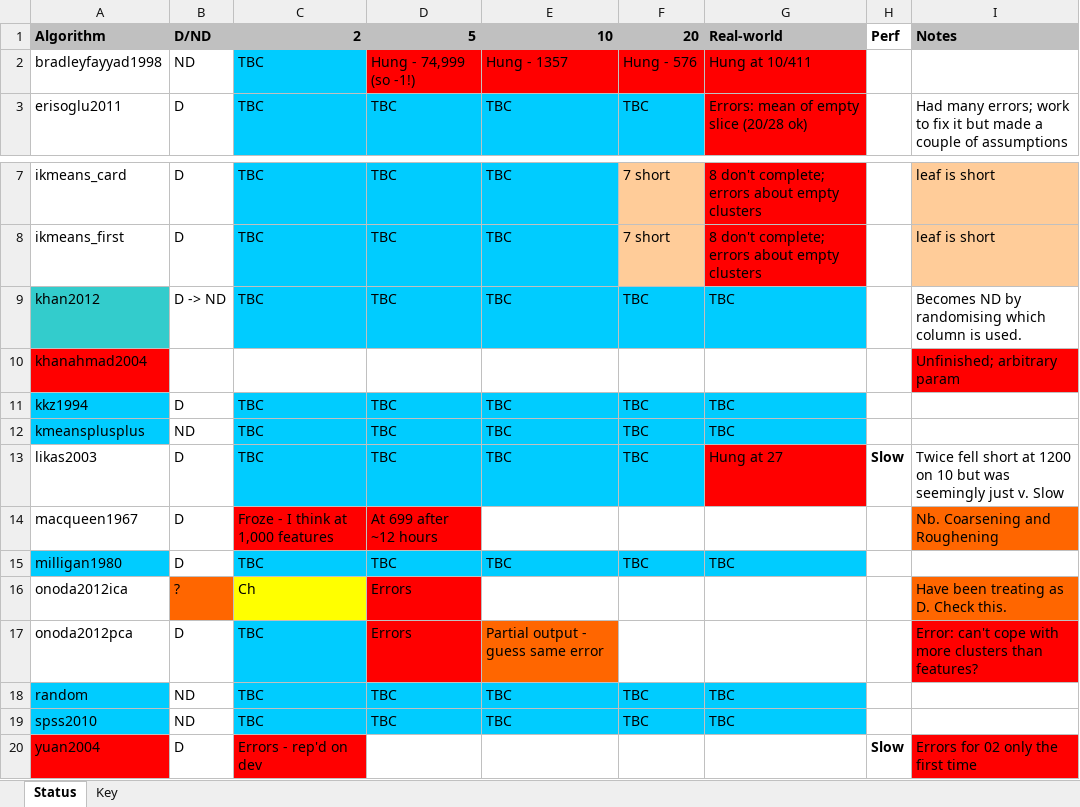
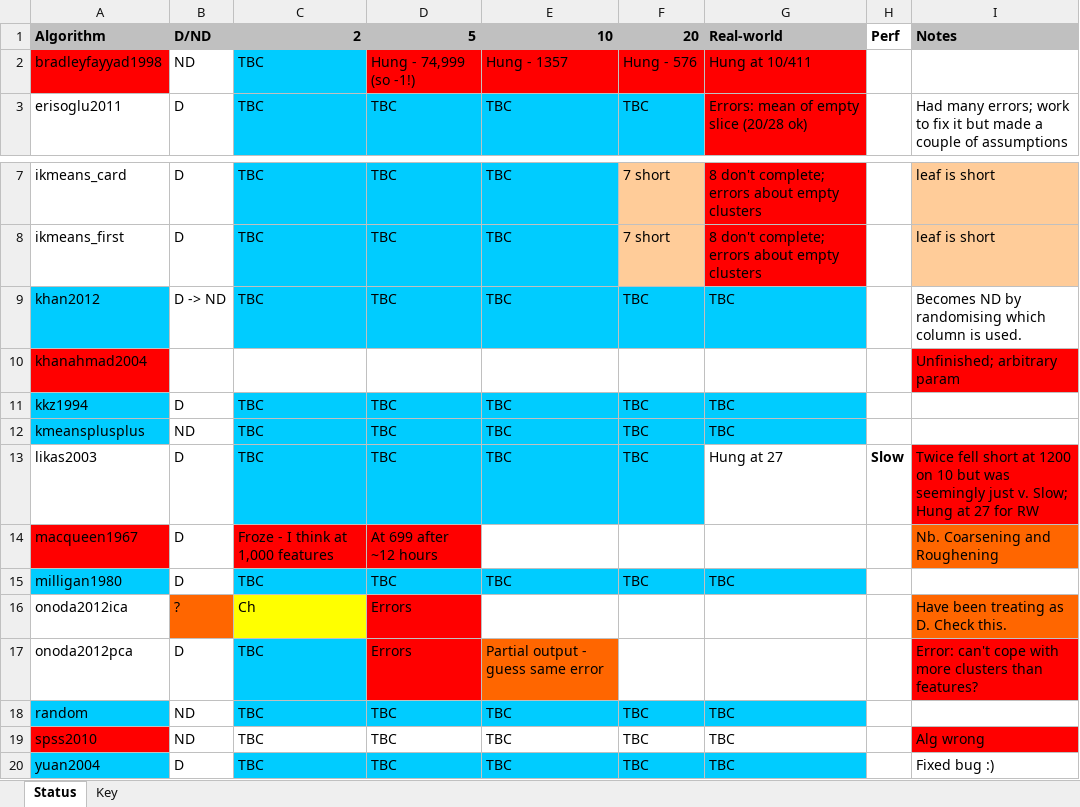
Before and after one commit to simonharris/pykmeans, an Excel workbook: _notes/status_exp.xlsx, sheet Status, drawn as a sheet; only a part is shown, gaps mark what is left out; values as stored, in another font and other column widths than the file's, no borders; the diff names each change by its address in the sheet, - before the commit and + after, or states it on an @@ line.

Commit message:
Update all notes for today

```diff
--- a/_notes/status_exp.xlsx (sheet Status)
+++ b/_notes/status_exp.xlsx (sheet Status)
-A2 fill: none
+A2 fill: #FF0000
-A9 fill: #33CCCC
+A9 fill: #00CCFF
-G13 fill: #FF0000
+G13 fill: none
-I13: …just v. Slow
+I13: …just v. Slow; Hung at 27 for RW
-I13 fill: none
+I13 fill: #FF0000
-A14 fill: none
+A14 fill: #FF0000
-A19 fill: #00CCFF
+A19 fill: #FF0000
-C19:G19 fill: #00CCFF
+C19:G19 fill: none
-I19: (empty)
+I19: Alg wrong
-I19 fill: none
+I19 fill: #FF0000
-A20 fill: #FF0000
+A20 fill: #00CCFF
-C20: Errors - rep'd on dev
+C20: TBC
-C20 fill: #FF0000
+C20 fill: #00CCFF
-D20: (empty)
+D20: TBC
-D20:G20 fill: none
+D20:G20 fill: #00CCFF
-E20: (empty)
+E20: TBC
-F20: (empty)
+F20: TBC
-G20: (empty)
+G20: TBC
-H20: Slow
+H20: (empty)
-I20: Errors for 02 only the first time
+I20: Fixed bug :)
-I20 fill: #FF0000
+I20 fill: none
```
Also changed, not shown: _notes/status.xlsx, 1 other file.
